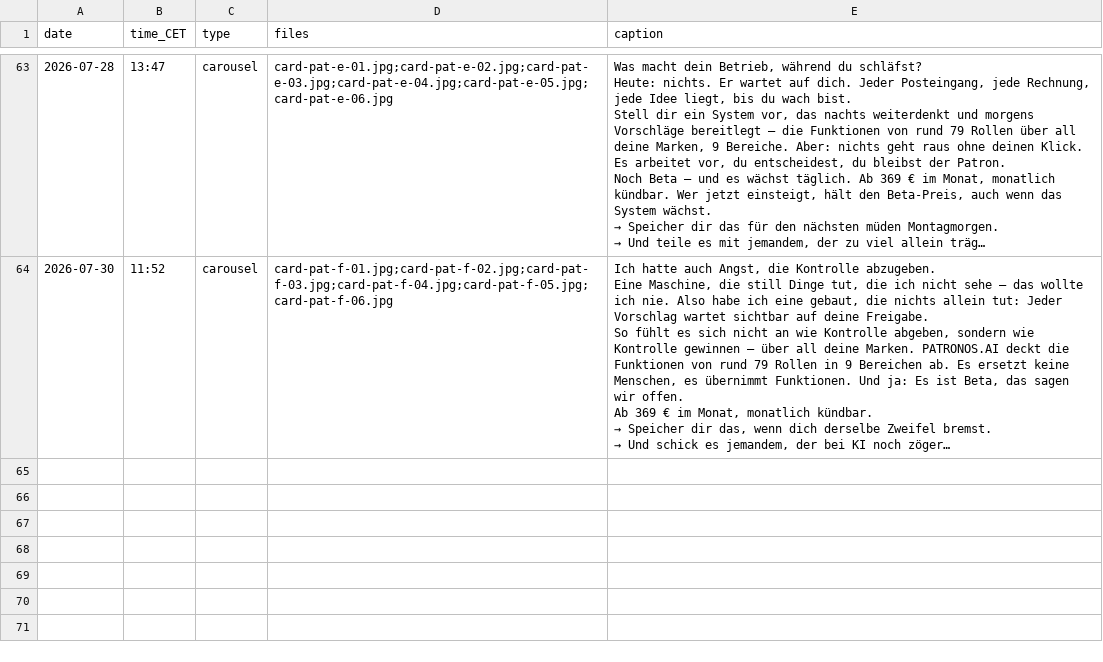
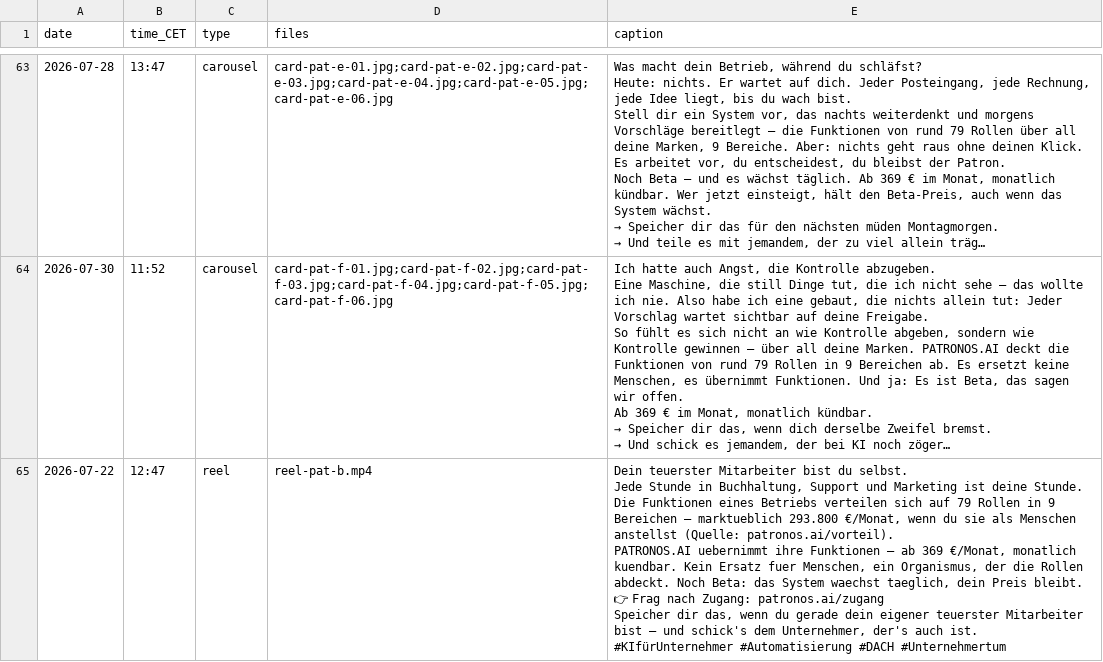
Before and after one commit to mathiasgottwald/gottwald-ig-cards, a CSV file: ig-schedule.csv, drawn as a sheet; only a part is shown, gaps mark what is left out; long unchanged cells end in …; ↵ is a line break in a cell; the diff names each change by its address in the sheet, - before the commit and + after, or states it on an @@ line.

```diff
--- a/ig-schedule.csv
+++ b/ig-schedule.csv
+row 65: 2026-07-22 | 12:47 | reel | reel-pat-b.mp4 | Dein teuerster Mitarbeiter bist du selbst. ↵ Jede Stunde in Buchhaltung, Support und Marketing ist deine Stunde. Die Funktionen eines Betriebs verteilen sich auf 79 Rollen in 9 Bereichen – marktueblich 293.800 €/Monat, wenn du sie als Menschen anstellst (Quelle: patronos.ai/vorteil). ↵ PATRONOS.AI uebernimmt ihre Funktionen – ab 369 €/Monat, monatlich kuendbar. Kein Ersatz fuer Menschen, ein Organismus, der die Rollen abdeckt. Noch Beta: das System waechst taeglich, dein Preis bleibt. ↵ 👉 Frag nach Zugang: patronos.ai/zugang ↵ Speicher dir das, wenn du gerade dein eigener teuerster Mitarbeiter bist – und schick's dem Unternehmer, der's auch ist. ↵ #KIfürUnternehmer #Automatisierung #DACH #Unternehmertum
```
Also changed, not shown: 1 other file.
